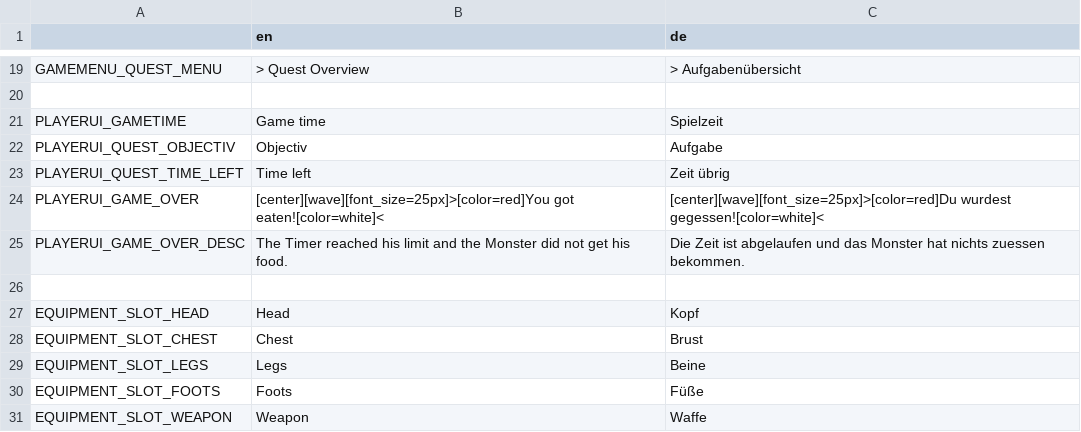
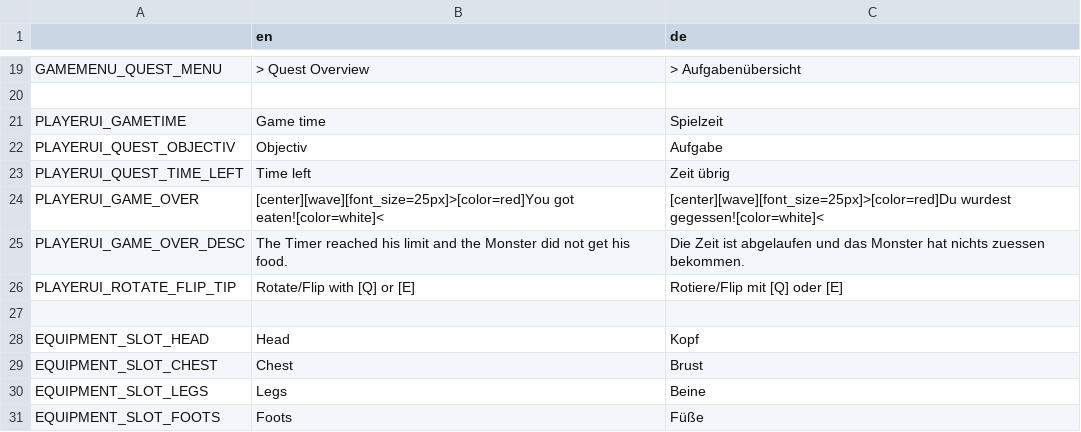
Before and after one commit to LSXAC/Whispering_Island, a CSV file: Whispering Life Data/Translation/Whispering Island - Translationscript - Sheet1.csv, drawn as a sheet; only a part is shown, gaps mark what is left out; the shorter side is filled out with more unchanged rows.

Commit message:
Add: Rotation/Flip Tip + Player UI (Resources building overlay) Updated

```diff
--- a/Whispering Life Data/Translation/Whispering Island - Translationscript - Sheet1.csv
+++ b/Whispering Life Data/Translation/Whispering Island - Translationscript - Sheet1.csv
@@ -25,2 +25,3 @@ PLAYERUI_GAME_OVER,[center][wave][font_size=25px]>[color=red]You got eaten![colo
 PLAYERUI_GAME_OVER_DESC,The Timer reached his limit and the Monster did not get his food.,Die Zeit ist abgelaufen und das Monster hat nichts zuessen bekommen.
+PLAYERUI_ROTATE_FLIP_TIP,Rotate/Flip with [Q] or [E],Rotiere/Flip mit [Q] oder [E]
 ,,
```
Also changed, not shown: 5 other files.
